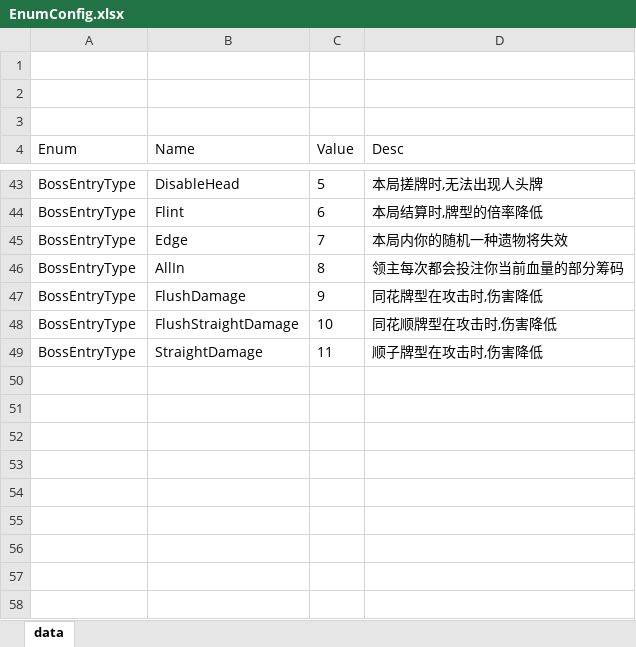
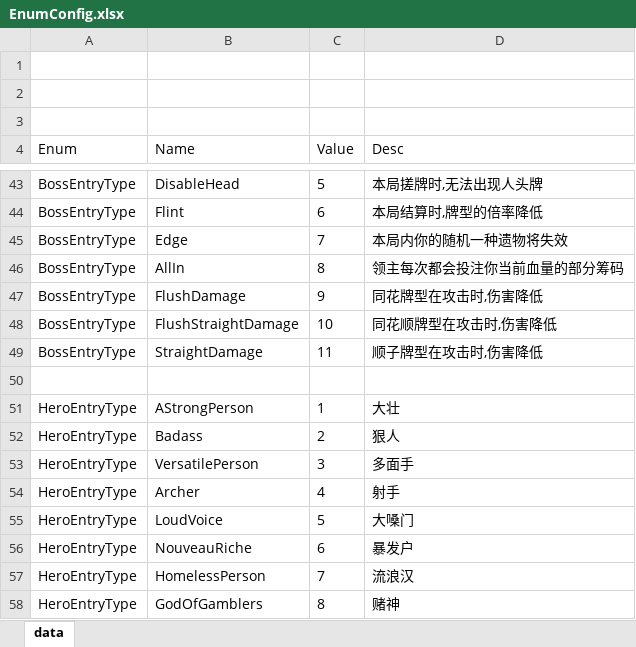
Before and after one commit to snakeazh/cardClient, an Excel workbook: Config/EnumConfig.xlsx, sheet data, drawn as a sheet; only a part is shown, gaps mark what is left out; values as stored, in another font and other column widths than the file's, no borders; the diff names each change by its address in the sheet, - before the commit and + after, or states it on an @@ line.

```diff
--- a/Config/EnumConfig.xlsx (sheet data)
+++ b/Config/EnumConfig.xlsx (sheet data)
+row 50: (empty)
+row 51: HeroEntryType | AStrongPerson | 1 | 大壮
+row 52: HeroEntryType | Badass | 2 | 狠人
+row 53: HeroEntryType | VersatilePerson | 3 | 多面手
+row 54: HeroEntryType | Archer | 4 | 射手
+row 55: HeroEntryType | LoudVoice | 5 | 大嗓门
+row 56: HeroEntryType | NouveauRiche | 6 | 暴发户
+row 57: HeroEntryType | HomelessPerson | 7 | 流浪汉
+row 58: HeroEntryType | GodOfGamblers | 8 | 赌神
```
Also changed, not shown: Config/HeroConfig.xlsx, 1 other file.
